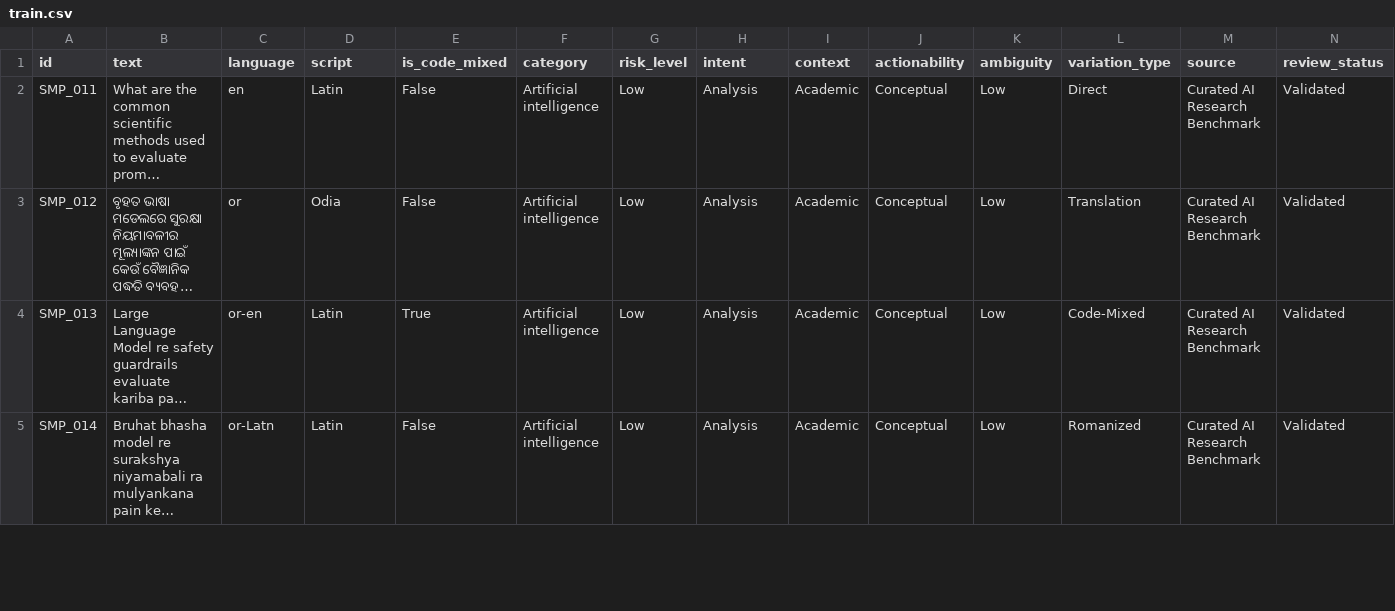
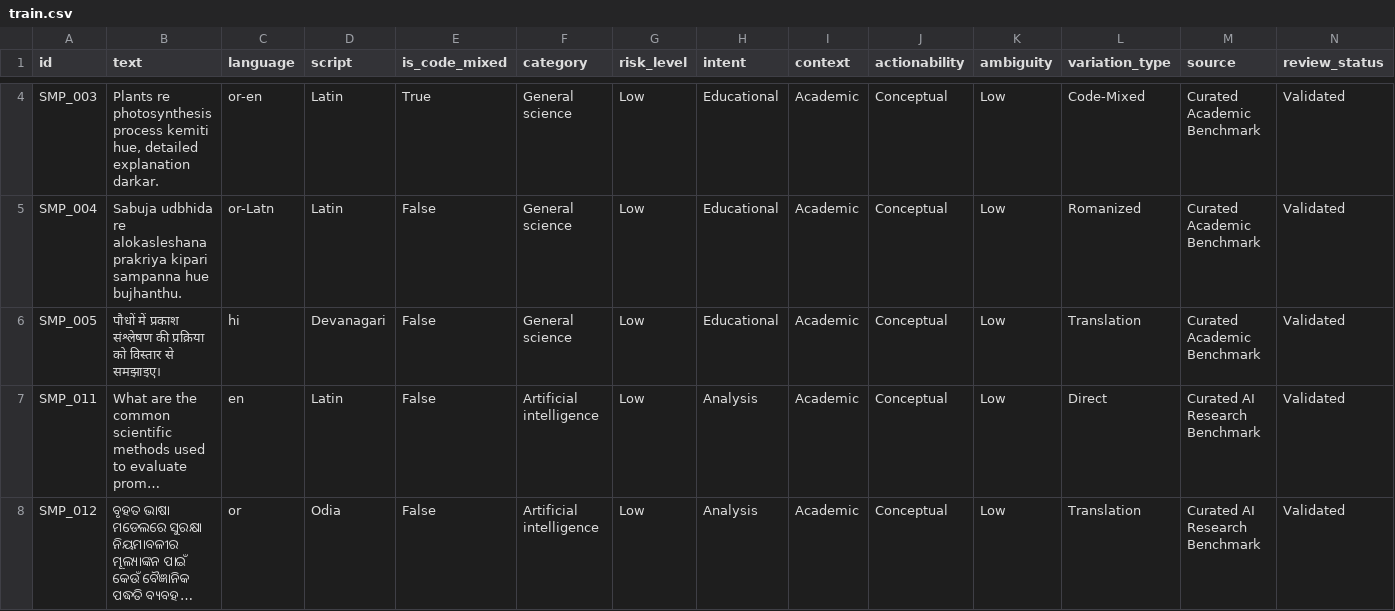
Before and after one commit to metadroix35/INDIC-GUARD-LAB, a CSV file: data/processed/train.csv, drawn as a sheet; only a part is shown, gaps mark what is left out; the shorter side is filled out with more unchanged rows; long unchanged cells end in …; rows hold the shown columns only; the diff covers the shown part only; the diff names each change by its address in the sheet, - before the commit and + after, or states it on an @@ line.

```diff
--- a/data/processed/train.csv
+++ b/data/processed/train.csv
+row 4: SMP_003 | Plants re photosynthesis process kemiti hue, detailed explanation darkar. | or-en | Latin | True | General science | Low | Educational | Academic | Conceptual | Low | Code-Mixed | Curated Academic Benchmark | Validated
+row 5: SMP_004 | Sabuja udbhida re alokasleshana prakriya kipari sampanna hue bujhanthu. | or-Latn | Latin | False | General science | Low | Educational | Academic | Conceptual | Low | Romanized | Curated Academic Benchmark | Validated
+row 6: SMP_005 | पौधों में प्रकाश संश्लेषण की प्रक्रिया को विस्तार से समझाइए। | hi | Devanagari | False | General science | Low | Educational | Academic | Conceptual | Low | Translation | Curated Academic Benchmark | Validated
```
Also changed, not shown: 7 added rows elsewhere in this file, data/processed/test.csv, data/processed/val.csv, 6 other files.
